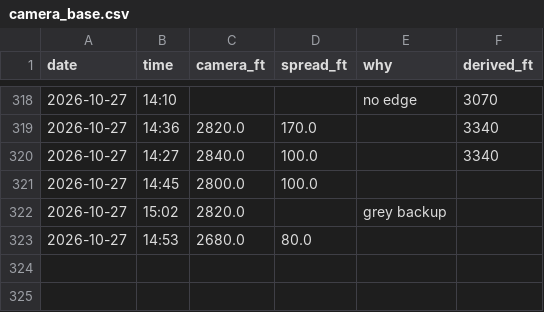
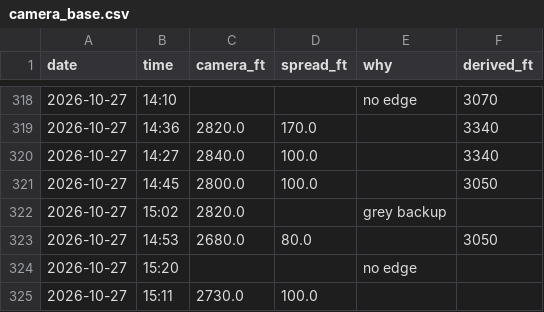
Before and after one commit to aukaka-9898/kula-today, a CSV file: docs/camera_base.csv, drawn as a sheet; only a part is shown, gaps mark what is left out.

```diff
--- a/docs/camera_base.csv
+++ b/docs/camera_base.csv
@@ -320,4 +320,6 @@ date,time,camera_ft,spread_ft,why,derived_ft
 2026-10-27,14:27,2840.0,100.0,,3340
-2026-10-27,14:45,2800.0,100.0,,
+2026-10-27,14:45,2800.0,100.0,,3050
 2026-10-27,15:02,2820.0,,grey backup,
-2026-10-27,14:53,2680.0,80.0,,
+2026-10-27,14:53,2680.0,80.0,,3050
+2026-10-27,15:20,,,no edge,
+2026-10-27,15:11,2730.0,100.0,,
```
Also changed, not shown: docs/camera_log.csv, docs/makapuu_gap.csv, 19 other files.
